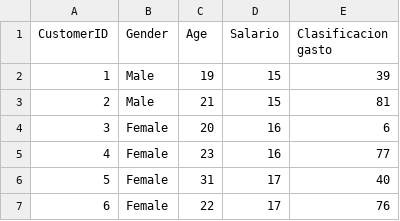
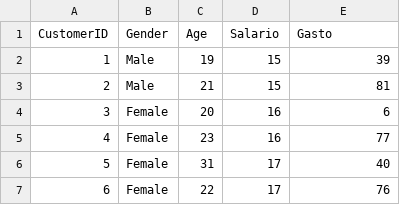
Before and after one commit to vicex99/IA_aprendizaje_no_supervisado, a CSV file: data/customers.csv, drawn as a sheet; only a part is shown.

Commit message:
Update customers.csv

```diff
--- a/data/customers.csv
+++ b/data/customers.csv
@@ -1,2 +1,2 @@
-CustomerID,Gender,Age,Salario,Clasificacion gasto
+CustomerID,Gender,Age,Salario,Gasto
 1,Male,19,15,39
```
